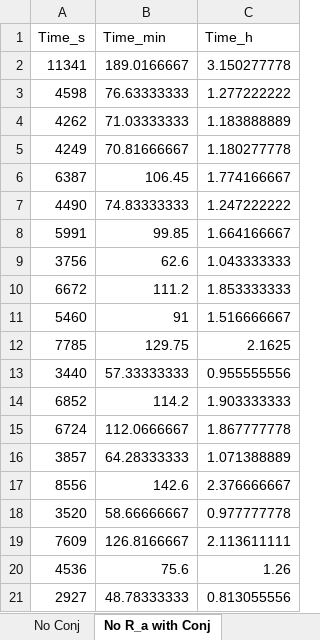
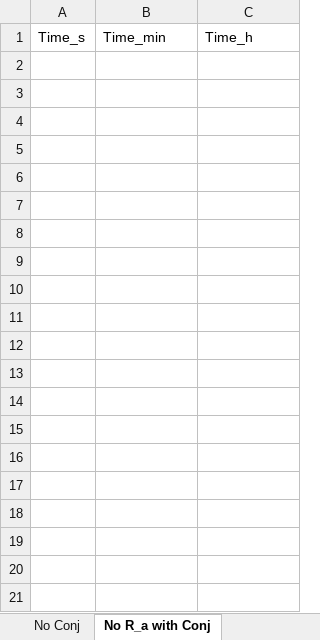
Before and after one commit to Frood-for-Thought/Bac_Evol_SSA, an Excel workbook: Time to Fixation Experiments - Changing Chemotaxis Equation/Experiment 1 - Testing Fixation Time/Time_for_Bac_Fix_Pos50_Start.xlsx, sheet No R_a with Conj, drawn as a sheet; only a part is shown; values as stored, in another font and other column widths than the file's, no borders; the diff covers the shown part only; the diff names each change by its address in the sheet, - before the commit and + after, or states it on an @@ line.

```diff
--- a/Time to Fixation Experiments - Changing Chemotaxis Equation/Experiment 1 - Testing Fixation Time/Time_for_Bac_Fix_Pos50_Start.xlsx (sheet No R_a with Conj)
+++ b/Time to Fixation Experiments - Changing Chemotaxis Equation/Experiment 1 - Testing Fixation Time/Time_for_Bac_Fix_Pos50_Start.xlsx (sheet No R_a with Conj)
-row 2: 11341 | 189.0166667 | 3.150277778
-row 3: 4598 | 76.63333333 | 1.277222222
-row 4: 4262 | 71.03333333 | 1.183888889
-row 5: 4249 | 70.81666667 | 1.180277778
-row 6: 6387 | 106.45 | 1.774166667
-row 7: 4490 | 74.83333333 | 1.247222222
-row 8: 5991 | 99.85 | 1.664166667
-row 9: 3756 | 62.6 | 1.043333333
-row 10: 6672 | 111.2 | 1.853333333
-row 11: 5460 | 91 | 1.516666667
-row 12: 7785 | 129.75 | 2.1625
-row 13: 3440 | 57.33333333 | 0.955555556
-row 14: 6852 | 114.2 | 1.903333333
-row 15: 6724 | 112.0666667 | 1.867777778
-row 16: 3857 | 64.28333333 | 1.071388889
-row 17: 8556 | 142.6 | 2.376666667
-row 18: 3520 | 58.66666667 | 0.977777778
-row 19: 7609 | 126.8166667 | 2.113611111
-row 20: 4536 | 75.6 | 1.26
-row 21: 2927 | 48.78333333 | 0.813055556
```
Also changed, not shown: 80 removed rows elsewhere in this sheet, sheet Normal Model, sheet All Time Distributions, sheet No Conj, sheet No R_a No Conj, other sheet tabs.
